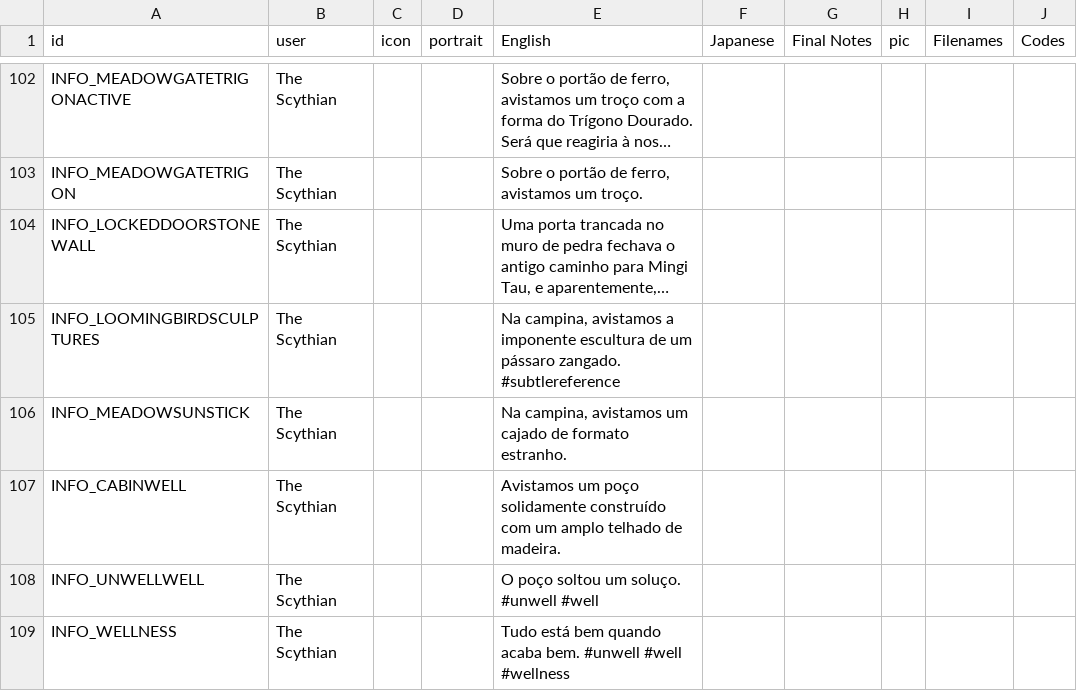
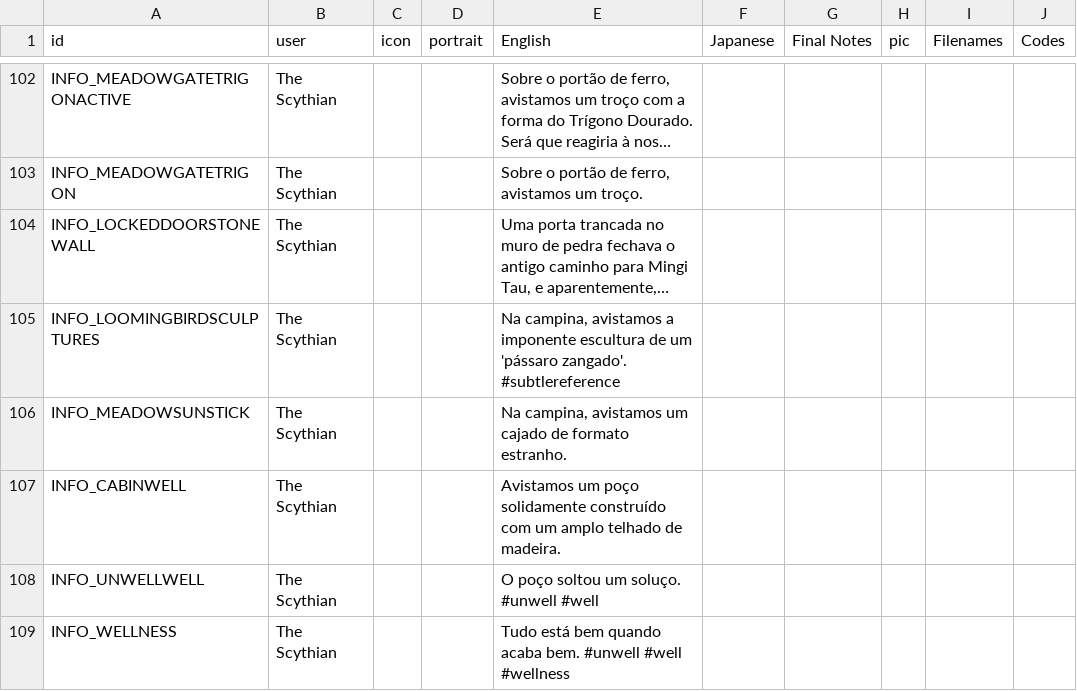
Before and after one commit to cesardeg/swordable, a TSV file: locales/portuguese/dialog.tsv, drawn as a sheet; only a part is shown, gaps mark what is left out; long unchanged cells end in …; the diff covers the shown part only; the diff names each change by its address in the sheet, - before the commit and + after, or states it on an @@ line.

```diff
--- a/locales/portuguese/dialog.tsv
+++ b/locales/portuguese/dialog.tsv
-E105 (English): …de um pássaro zangado. #subtlereference
+E105 (English): …de um 'pássaro zangado'. #subtlereference
```
Also changed, not shown: 23 edited cells elsewhere in this file, locales/spanish/dialog.tsv.
